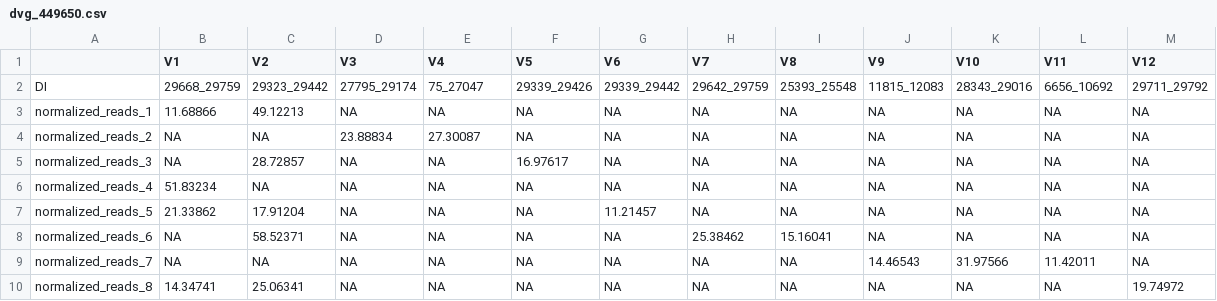
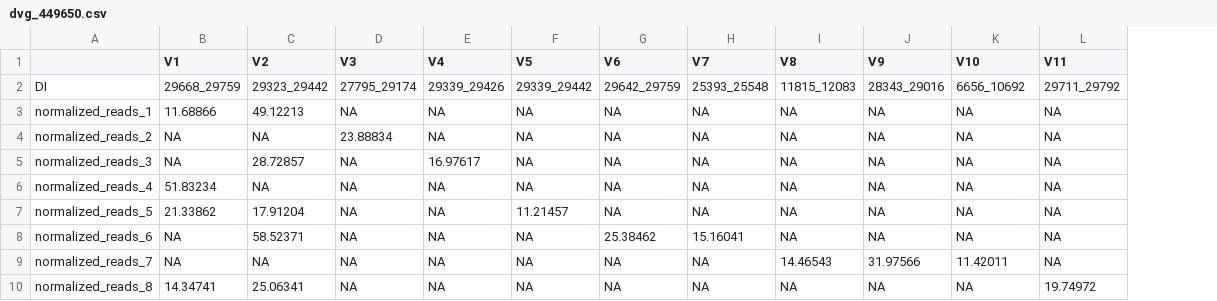
Before and after one commit to BROOKELAB/SARS-CoV-2-DVGs, a CSV file: dvg_tracking/dvg_449650.csv, drawn as a sheet; the diff names each change by its address in the sheet, - before the commit and + after, or states it on an @@ line.

```diff
--- a/dvg_tracking/dvg_449650.csv
+++ b/dvg_tracking/dvg_449650.csv
-column M (V12), rows 2-10: 29711_29792 | NA | NA | NA | NA | NA | NA | NA | 19.74972
-E2 (V4): 75_27047
+E2 (V4): 29339_29426
-F2 (V5): 29339_29426
+F2 (V5): 29339_29442
-G2 (V6): 29339_29442
+G2 (V6): 29642_29759
-H2 (V7): 29642_29759
+H2 (V7): 25393_25548
-I2 (V8): 25393_25548
+I2 (V8): 11815_12083
-J2 (V9): 11815_12083
+J2 (V9): 28343_29016
-K2 (V10): 28343_29016
+K2 (V10): 6656_10692
-L2 (V11): 6656_10692
+L2 (V11): 29711_29792
-E4 (V4): 27.30087
+E4 (V4): NA
-E5 (V4): NA
+E5 (V4): 16.97617
-F5 (V5): 16.97617
+F5 (V5): NA
-F7 (V5): NA
+F7 (V5): 11.21457
-G7 (V6): 11.21457
+G7 (V6): NA
-G8 (V6): NA
+G8 (V6): 25.38462
-H8 (V7): 25.38462
+H8 (V7): 15.16041
-I8 (V8): 15.16041
+I8 (V8): NA
-I9 (V8): NA
+I9 (V8): 14.46543
-J9 (V9): 14.46543
+J9 (V9): 31.97566
-K9 (V10): 31.97566
+K9 (V10): 11.42011
-L9 (V11): 11.42011
+L9 (V11): NA
-L10 (V11): NA
+L10 (V11): 19.74972
```
Also changed, not shown: dvg_tracking/dvg_432686.csv, dvg_tracking/dvg_433227.csv, 8 other files.
